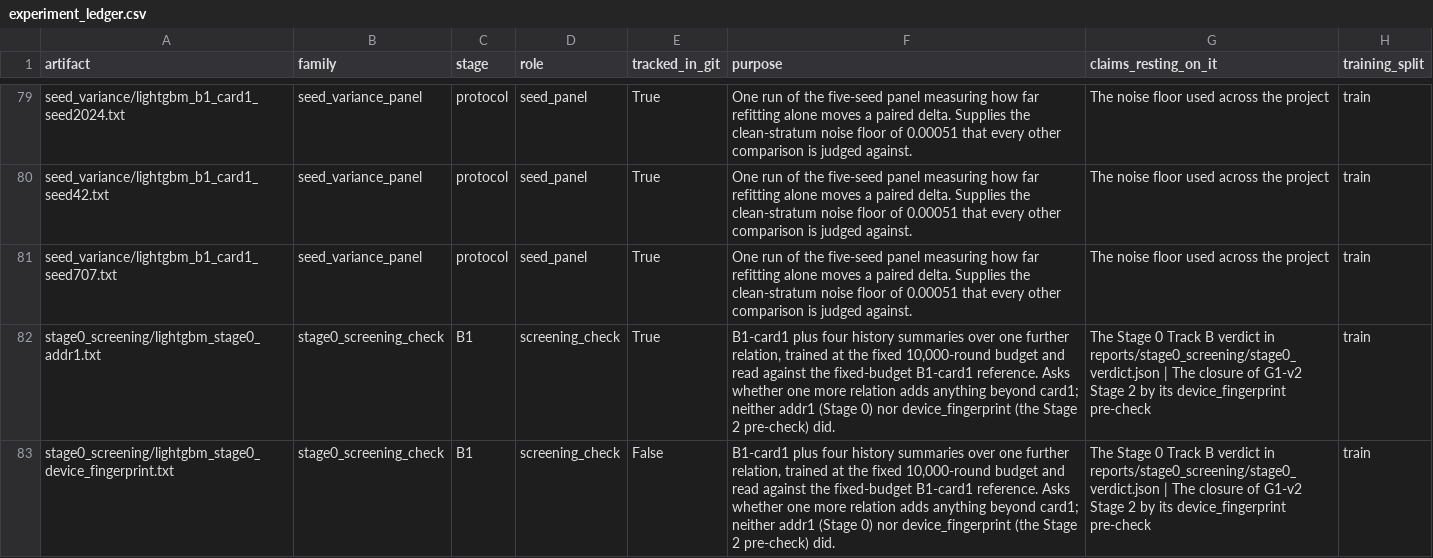
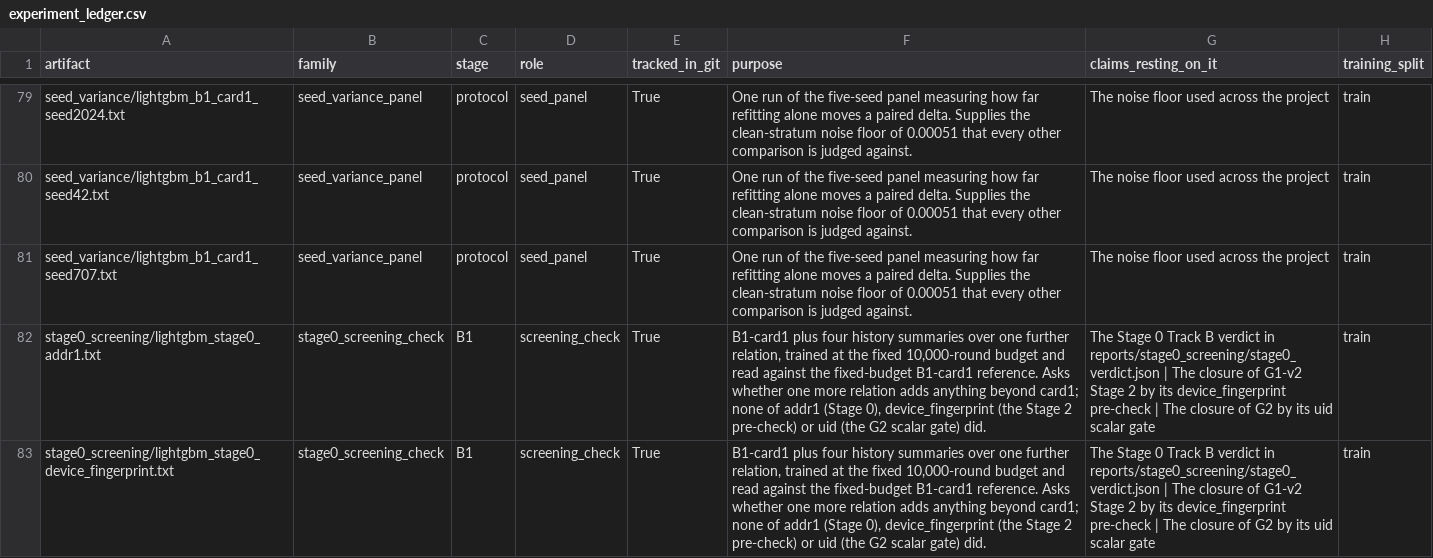
Before and after one commit to yesmineChaari/relational-fraud-detection, a CSV file: reports/ledger/experiment_ledger.csv, drawn as a sheet; only a part is shown, gaps mark what is left out; the diff covers the shown part only; the diff names each change by its address in the sheet, - before the commit and + after, or states it on an @@ line.

```diff
--- a/reports/ledger/experiment_ledger.csv
+++ b/reports/ledger/experiment_ledger.csv
-F82:F83 (purpose): …beyond card1; neither addr1 (Stage 0) nor device_fingerprint (the Stage 2 pre-check) did.
+F82:F83 (purpose): …beyond card1; none of addr1 (Stage 0), device_fingerprint (the Stage 2 pre-check) or uid (the G2 scalar gate) did.
-G82:G83 (claims_resting_on_it): …device_fingerprint pre-check
+G82:G83 (claims_resting_on_it): …device_fingerprint pre-check | The closure of G2 by its uid scalar gate
-E83 (tracked_in_git): False
+E83 (tracked_in_git): True
```
Also changed, not shown: 1 added row elsewhere in this file, reports/relational_audit/edge_overlap_jaccard.csv, reports/relational_audit/largest_entities.csv, 19 other files.
